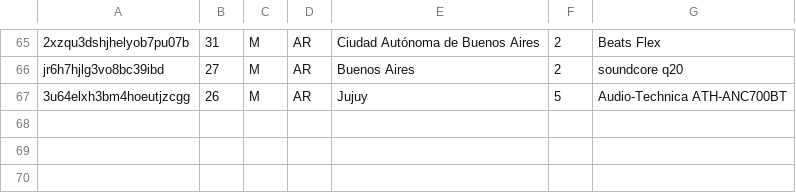
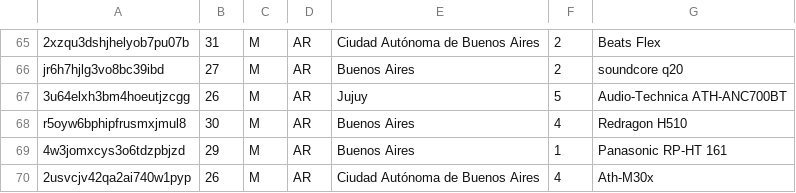
Before and after one commit to asosawelford/tesis, a CSV file: backend/participants.csv, drawn as a sheet; only a part is shown, gaps mark what is left out; the diff names each change by its address in the sheet, - before the commit and + after, or states it on an @@ line.

```diff
--- a/backend/participants.csv
+++ b/backend/participants.csv
+row 68: r5oyw6bphipfrusmxjmul8 | 30 | M | AR | Buenos Aires | 4 | Redragon H510
+row 69: 4w3jomxcys3o6tdzpbjzd | 29 | M | AR | Buenos Aires | 1 | Panasonic RP-HT 161
+row 70: 2usvcjv42qa2ai740w1pyp | 26 | M | AR | Ciudad Autónoma de Buenos Aires | 4 | Ath-M30x
```
Also changed, not shown: backend/emails.csv, 6 other files.
